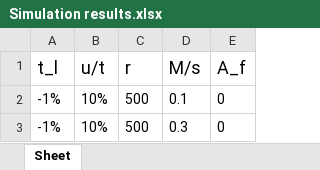
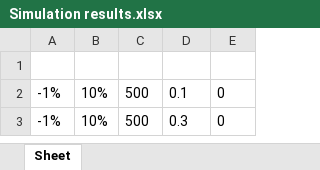
Before and after one commit to tsungbao1985/thesis_excels, an Excel workbook: Simulation results.xlsx, sheet Sheet, drawn as a sheet; only a part is shown; values as stored, in another font and other column widths than the file's, no borders; charts and pictures not drawn; the diff names each change by its address in the sheet, - before the commit and + after, or states it on an @@ line.

```diff
--- a/Simulation results.xlsx (sheet Sheet)
+++ b/Simulation results.xlsx (sheet Sheet)
-row 1: t_l | u/t | r | M/s | A_f
+row 1: (empty)
```
Also changed, not shown: charts or pictures, Math results.xlsx.
